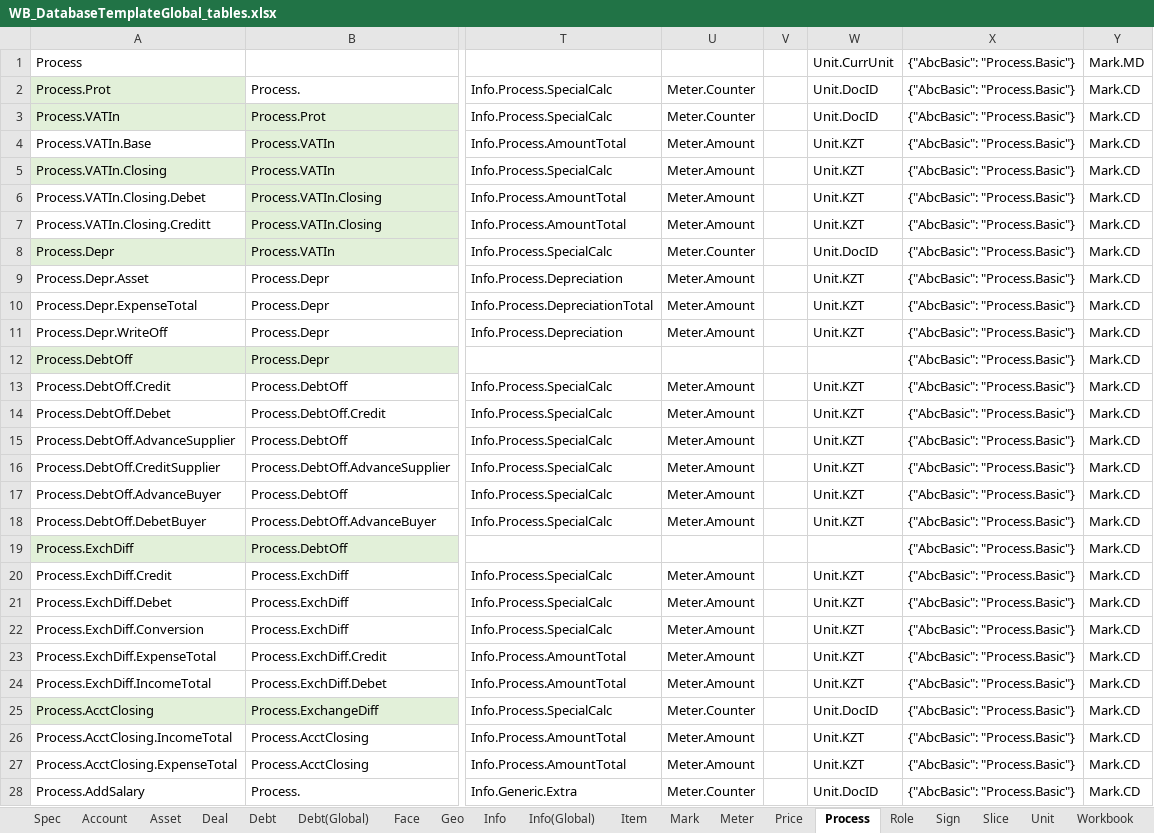
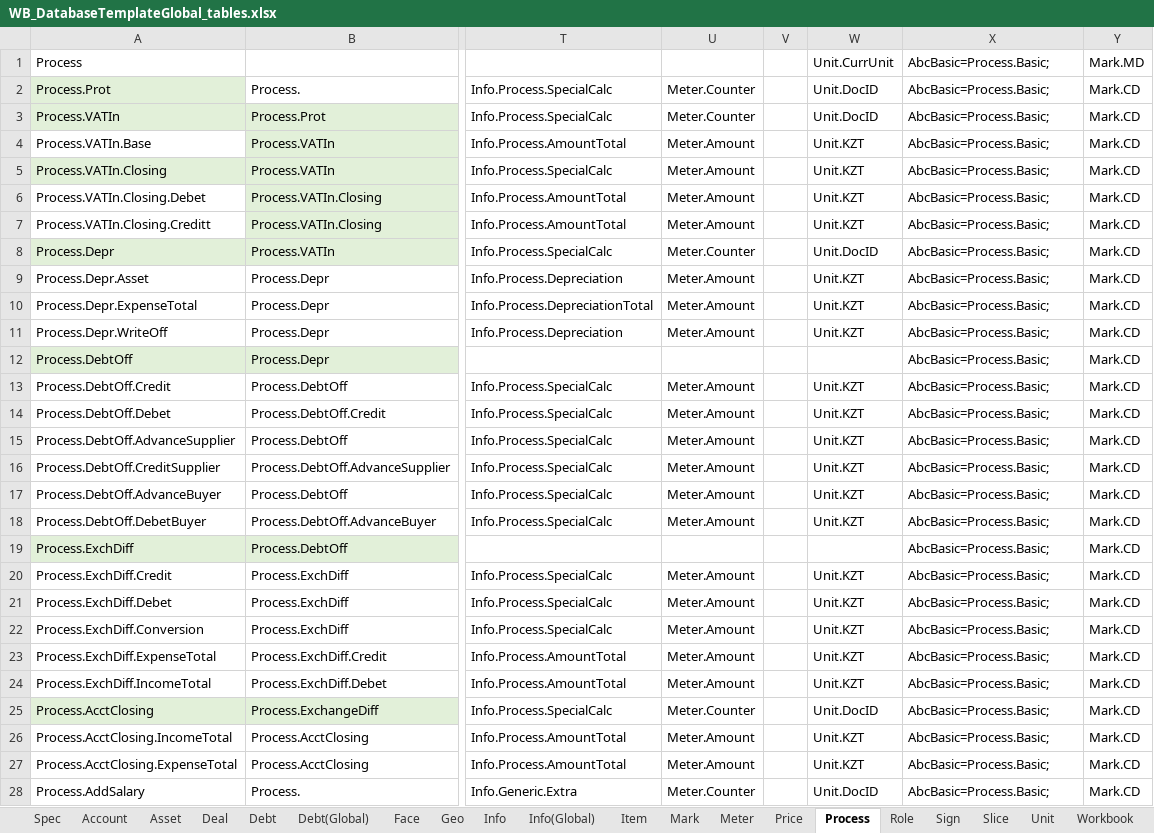
Before and after one commit to KursakovSA/AccBase, an Excel workbook: WB_DatabaseTemplateGlobal_tables.xlsx, sheet Process, drawn as a sheet; only a part is shown, gaps mark what is left out; values as stored, in another font and other column widths than the file's, no borders; the diff covers the shown part only; the diff names each change by its address in the sheet, - before the commit and + after, or states it on an @@ line.

```diff
--- a/WB_DatabaseTemplateGlobal_tables.xlsx (sheet Process)
+++ b/WB_DatabaseTemplateGlobal_tables.xlsx (sheet Process)
-X1:X28: {"AbcBasic": "Process.Basic"}
+X1:X28: AbcBasic=Process.Basic;
```
Also changed, not shown: 27 removed rows and 208 edited cells elsewhere in this sheet, sheet Account, sheet Role, sheet Workbook(Global), sheet Info, sheet Debt, sheet Unit, 13 more sheets.
